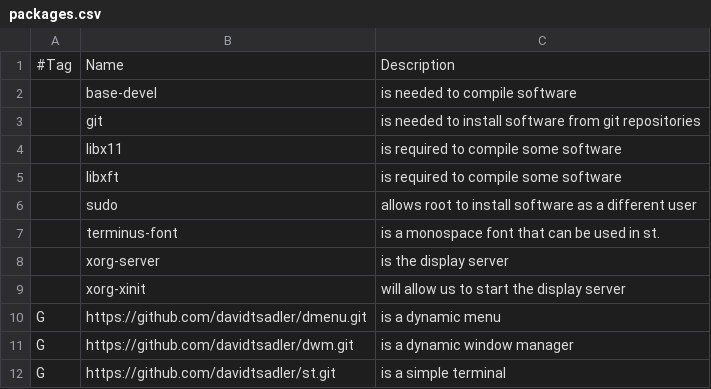
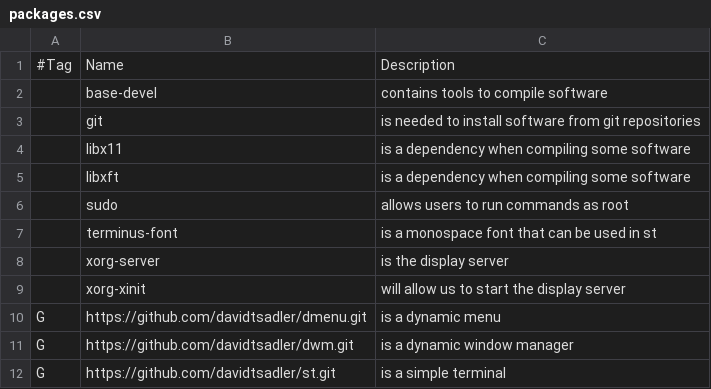
Before and after one commit to davidtsadler/gohan, a CSV file: packages.csv, drawn as a sheet.

Commit message:
Give better descriptions to package names

```diff
--- a/packages.csv
+++ b/packages.csv
@@ -1,8 +1,8 @@
 #Tag, Name, Description
-,base-devel,is needed to compile software
+,base-devel,contains tools to compile software
 ,git,is needed to install software from git repositories
-,libx11,is required to compile some software
-,libxft,is required to compile some software
-,sudo,allows root to install software as a different user
-,terminus-font,is a monospace font that can be used in st.
+,libx11,is a dependency when compiling some software
+,libxft,is a dependency when compiling some software
+,sudo,allows users to run commands as root
+,terminus-font,is a monospace font that can be used in st
 ,xorg-server,is the display server
```
